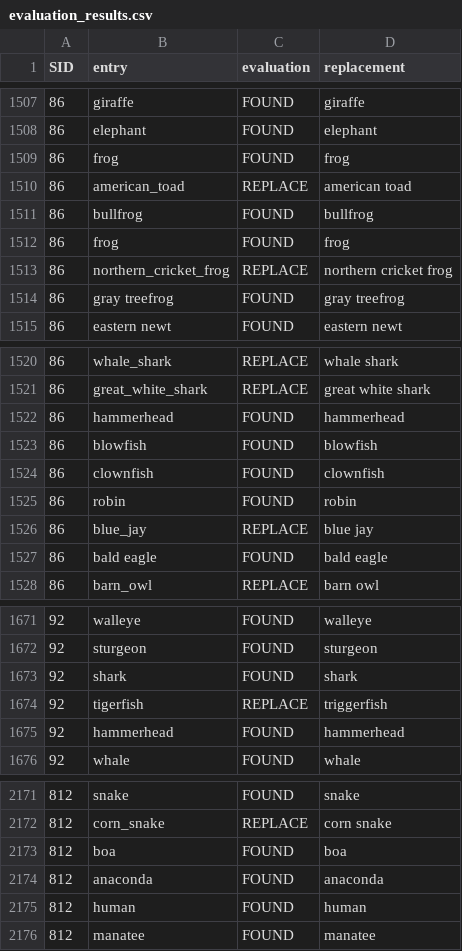
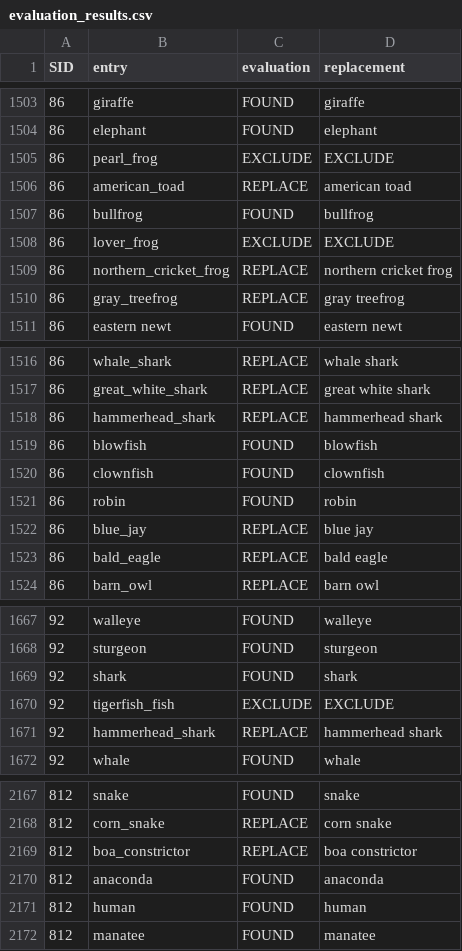
Before and after one commit to abhilasha-kumar/psychosis-foraging, a CSV file: V1/evaluation_results.csv, drawn as a sheet; only a part is shown, gaps mark what is left out; the diff covers the shown part only.

```diff
--- a/V1/evaluation_results.csv
+++ b/V1/evaluation_results.csv
@@ -1508,8 +1504,8 @@ SID,entry,evaluation,replacement
 86,elephant,FOUND,elephant
-86,frog,FOUND,frog
+86,pearl_frog,EXCLUDE,EXCLUDE
 86,american_toad,REPLACE,american toad
 86,bullfrog,FOUND,bullfrog
-86,frog,FOUND,frog
+86,lover_frog,EXCLUDE,EXCLUDE
 86,northern_cricket_frog,REPLACE,northern cricket frog
-86,gray treefrog,FOUND,gray treefrog
+86,gray_treefrog,REPLACE,gray treefrog
 86,eastern newt,FOUND,eastern newt
@@ -1521,3 +1517,3 @@ SID,entry,evaluation,replacement
 86,great_white_shark,REPLACE,great white shark
-86,hammerhead,FOUND,hammerhead
+86,hammerhead_shark,REPLACE,hammerhead shark
 86,blowfish,FOUND,blowfish
@@ -1526,3 +1522,3 @@ SID,entry,evaluation,replacement
 86,blue_jay,REPLACE,blue jay
-86,bald eagle,FOUND,bald eagle
+86,bald_eagle,REPLACE,bald eagle
 86,barn_owl,REPLACE,barn owl
@@ -1673,4 +1669,4 @@ SID,entry,evaluation,replacement
 92,shark,FOUND,shark
-92,tigerfish,REPLACE,triggerfish
-92,hammerhead,FOUND,hammerhead
+92,tigerfish_fish,EXCLUDE,EXCLUDE
+92,hammerhead_shark,REPLACE,hammerhead shark
 92,whale,FOUND,whale
@@ -2172,3 +2168,3 @@ SID,entry,evaluation,replacement
 812,corn_snake,REPLACE,corn snake
-812,boa,FOUND,boa
+812,boa_constrictor,REPLACE,boa constrictor
 812,anaconda,FOUND,anaconda
```
Also changed, not shown: 4 removed rows and 23 edited cells elsewhere in this file, V1/lexical_results.csv, V1/processed_data.csv, 14 other files.
